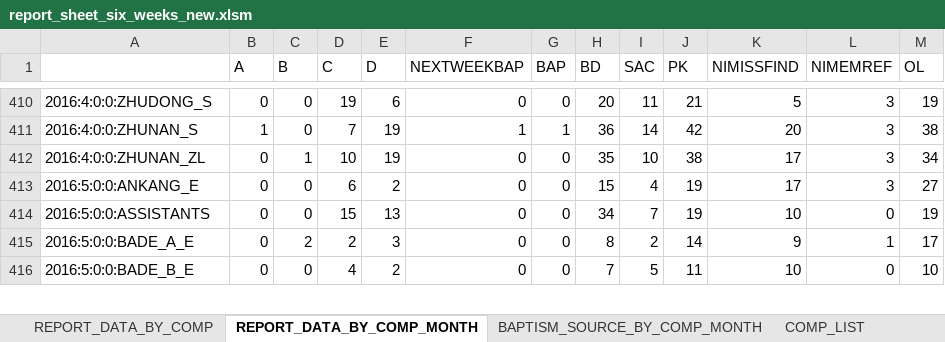
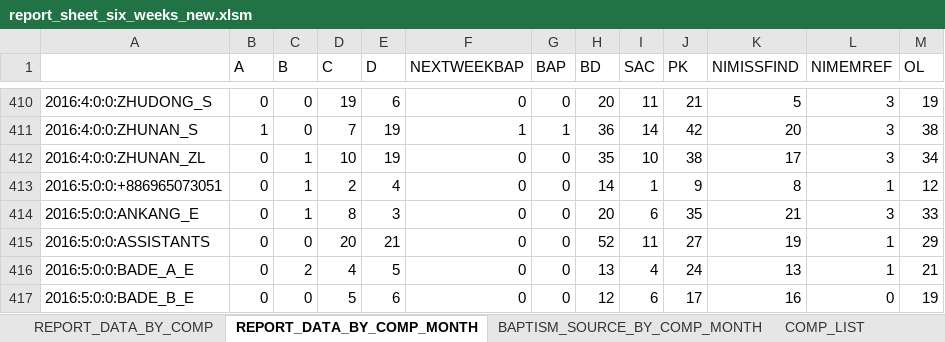
Before and after one commit to taiwantaipeimission/ARPS, an Excel workbook: report_sheets/report_sheet_six_weeks_new.xlsm, sheet REPORT_DATA_BY_COMP_MONTH, drawn as a sheet; only a part is shown, gaps mark what is left out; values as stored, in another font and other column widths than the file's, no borders; addresses are those after the commit; the diff covers the shown part only; the diff names each change by its address in the sheet, - before the commit and + after, or states it on an @@ line.

Commit message:
Update report sheets

```diff
--- a/report_sheets/report_sheet_six_weeks_new.xlsm (sheet REPORT_DATA_BY_COMP_MONTH)
+++ b/report_sheets/report_sheet_six_weeks_new.xlsm (sheet REPORT_DATA_BY_COMP_MONTH)
+row 413: 2016:5:0:0:+886965073051 | 0 | 1 | 2 | 4 | 0 | 0 | 14 | 1 | 9 | 8 | 1 | 12
-C414 (B): 0
+C414 (B): 1
-D414 (C): 6
+D414 (C): 8
-E414 (D): 2
+E414 (D): 3
-H414 (BD): 15
+H414 (BD): 20
-I414 (SAC): 4
+I414 (SAC): 6
-J414 (PK): 19
+J414 (PK): 35
-K414 (NIMISSFIND): 17
+K414 (NIMISSFIND): 21
-M414 (OL): 27
+M414 (OL): 33
-D415 (C): 15
+D415 (C): 20
-E415 (D): 13
+E415 (D): 21
-H415 (BD): 34
+H415 (BD): 52
-I415 (SAC): 7
+I415 (SAC): 11
-J415 (PK): 19
+J415 (PK): 27
-K415 (NIMISSFIND): 10
+K415 (NIMISSFIND): 19
-L415 (NIMEMREF): 0
+L415 (NIMEMREF): 1
-M415 (OL): 19
+M415 (OL): 29
-D416 (C): 2
+D416 (C): 4
-E416 (D): 3
+E416 (D): 5
-H416 (BD): 8
+H416 (BD): 13
-I416 (SAC): 2
+I416 (SAC): 4
-J416 (PK): 14
+J416 (PK): 24
-K416 (NIMISSFIND): 9
+K416 (NIMISSFIND): 13
-M416 (OL): 17
+M416 (OL): 21
-D417 (C): 4
+D417 (C): 5
-E417 (D): 2
+E417 (D): 6
-H417 (BD): 7
+H417 (BD): 12
-I417 (SAC): 5
+I417 (SAC): 6
-J417 (PK): 11
+J417 (PK): 17
-K417 (NIMISSFIND): 10
+K417 (NIMISSFIND): 16
-M417 (OL): 10
+M417 (OL): 19
```
Also changed, not shown: 681 edited cells elsewhere in this sheet, sheet REPORT_DATA_BY_COMP, sheet REPORT_GRAPH, sheet REPORT_SHEET, sheet BAPTISM_SOURCE_BY_COMP_MONTH, sheet CONTROLS, sheet COMP_LIST, formulas that keep their value, hidden cells, charts or pictures, 1 other file.
